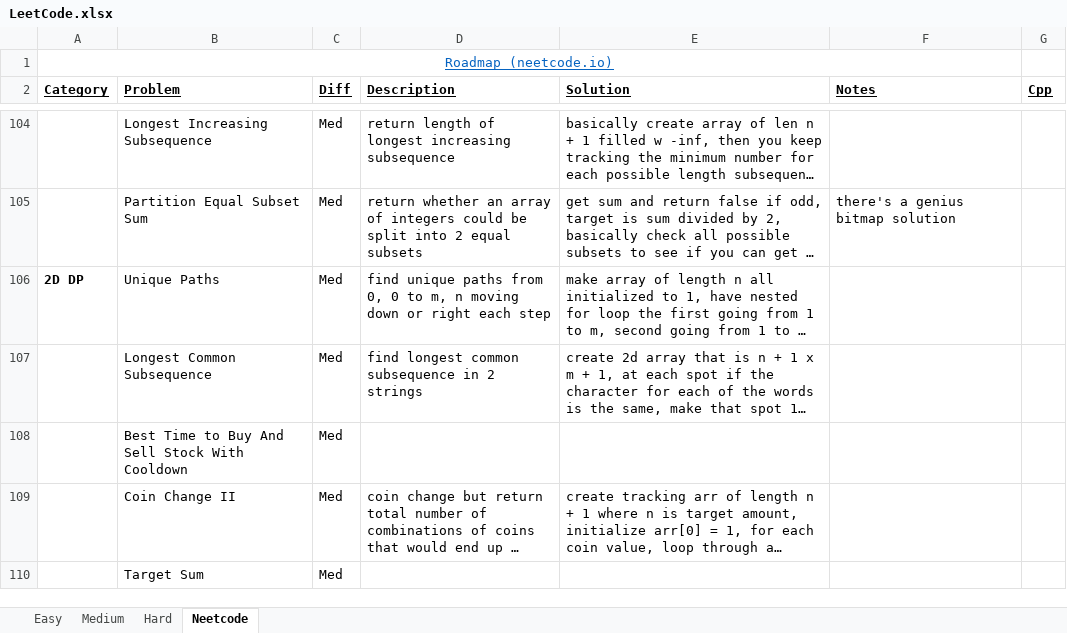
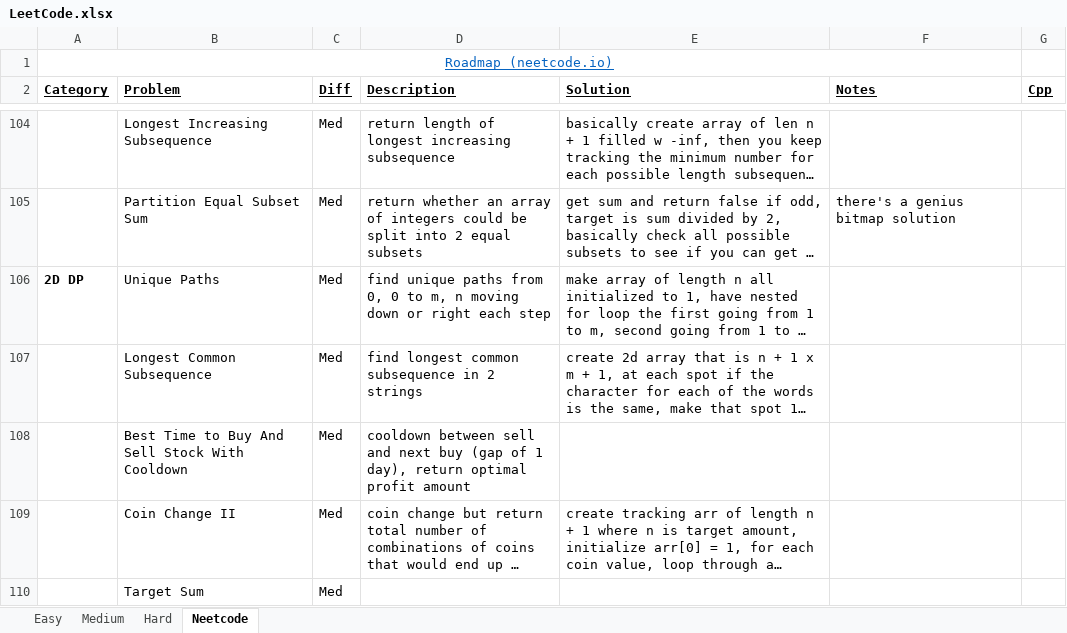
Before and after one commit to eric-zzhou/LeetcodeGrind, an Excel workbook: LeetCode.xlsx, sheet Neetcode, drawn as a sheet; only a part is shown, gaps mark what is left out; long unchanged cells end in …; values as stored, in another font and other column widths than the file's, no borders; conditional formats not drawn; the diff names each change by its address in the sheet, - before the commit and + after, or states it on an @@ line.

Commit message:
Created files for stocks w cooldown

```diff
--- a/LeetCode.xlsx (sheet Neetcode)
+++ b/LeetCode.xlsx (sheet Neetcode)
-D108 (Description): (empty)
+D108 (Description): cooldown between sell and next buy (gap of 1 day), return optimal profit amount
```
Also changed, not shown: 1 other file.
